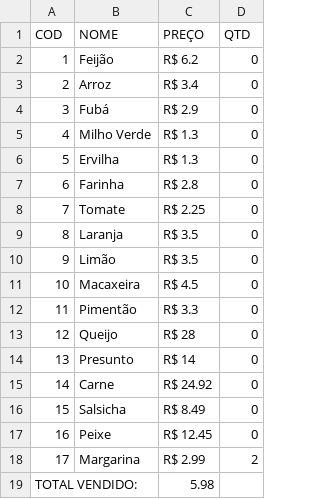
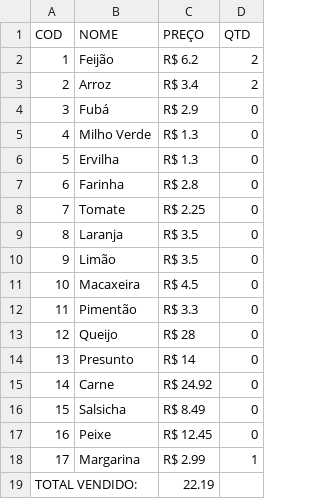
Before and after one commit to amelco/lp1-2020.5, a CSV file: atividade04/caixa.csv, drawn as a sheet.

```diff
--- a/atividade04/caixa.csv
+++ b/atividade04/caixa.csv
@@ -1,4 +1,4 @@
 COD,NOME,PREÇO,QTD
-1,Feijão,R$ 6.2,0
-2,Arroz,R$ 3.4,0
+1,Feijão,R$ 6.2,2
+2,Arroz,R$ 3.4,2
 3,Fubá,R$ 2.9,0
@@ -17,3 +17,3 @@ COD,NOME,PREÇO,QTD
 16,Peixe,R$ 12.45,0
-17,Margarina,R$ 2.99,2
-TOTAL VENDIDO:,,5.98,
+17,Margarina,R$ 2.99,1
+TOTAL VENDIDO:,,22.19,
```
Also changed, not shown: 4 other files.
